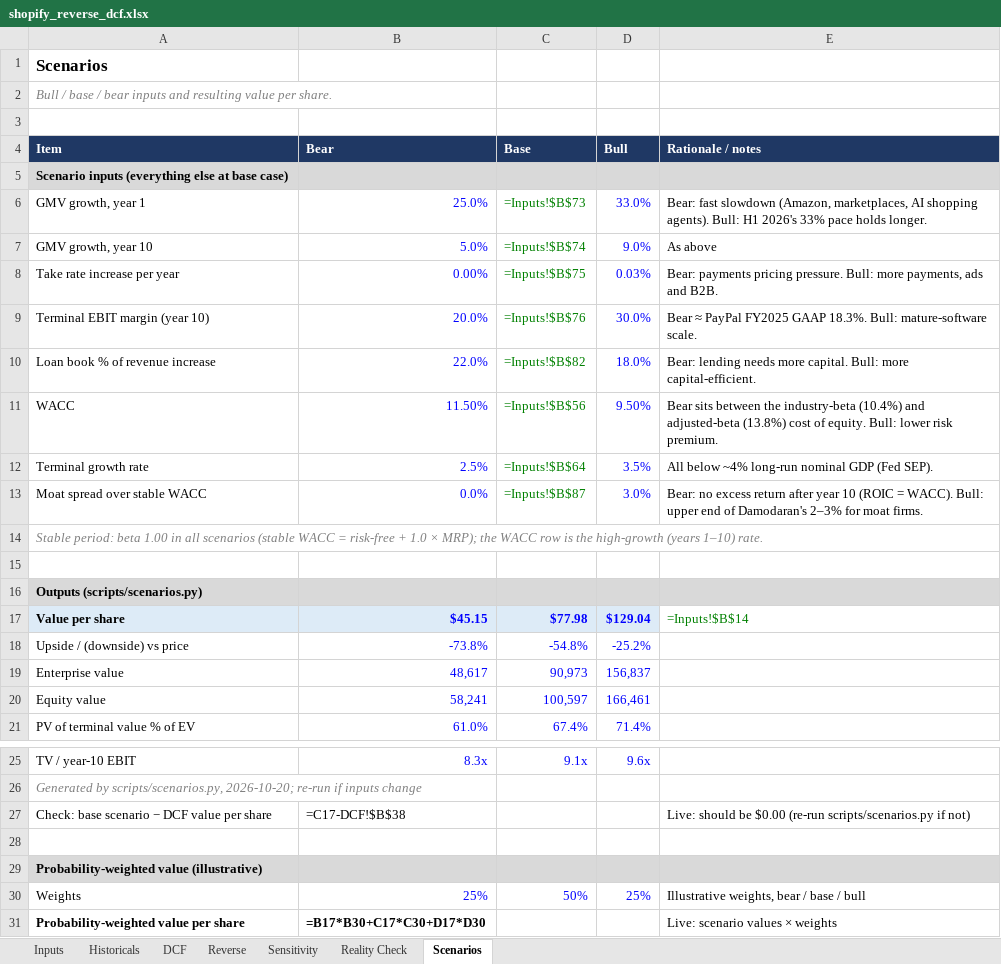
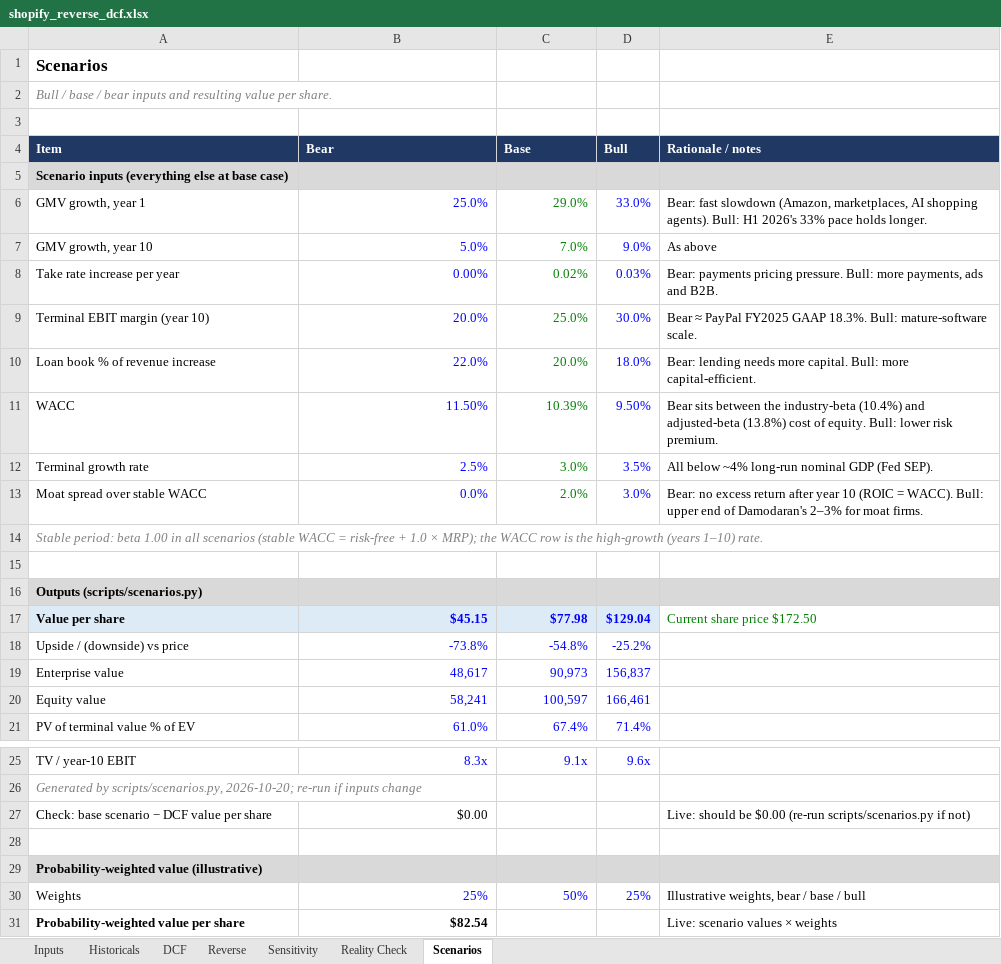
Before and after one commit to paulshyamala/shopify-reverse-dcf, an Excel workbook: model/shopify_reverse_dcf.xlsx, sheet Scenarios, drawn as a sheet; only a part is shown, gaps mark what is left out; values as stored, in another font and other column widths than the file's, no borders; formulas without a stored value are shown as written; the diff names each change by its address in the sheet, - before the commit and + after, or states it on an @@ line.

```diff
--- a/model/shopify_reverse_dcf.xlsx (sheet Scenarios)
+++ b/model/shopify_reverse_dcf.xlsx (sheet Scenarios)
-C6 (Base): =Inputs!$B$73
+C6 (Base): 29.0%
-C7 (Base): =Inputs!$B$74
+C7 (Base): 7.0%
-C8 (Base): =Inputs!$B$75
+C8 (Base): 0.02%
-C9 (Base): =Inputs!$B$76
+C9 (Base): 25.0%
-C10 (Base): =Inputs!$B$82
+C10 (Base): 20.0%
-C11 (Base): =Inputs!$B$56
+C11 (Base): 10.39%
-C12 (Base): =Inputs!$B$64
+C12 (Base): 3.0%
-C13 (Base): =Inputs!$B$87
+C13 (Base): 2.0%
-E17 (Rationale / notes): =Inputs!$B$14
+E17 (Rationale / notes): Current share price $172.50
-B27 (Bear): =C17-DCF!$B$38
+B27 (Bear): $0.00
-B31 (Bear): =B17*B30+C17*C30+D17*D30
+B31 (Bear): $82.54
```
Also changed, not shown: sheet Historicals, sheet DCF, sheet Reality Check, sheet Sensitivity, sheet Inputs, sheet Reverse, charts or pictures, 4 other files.
